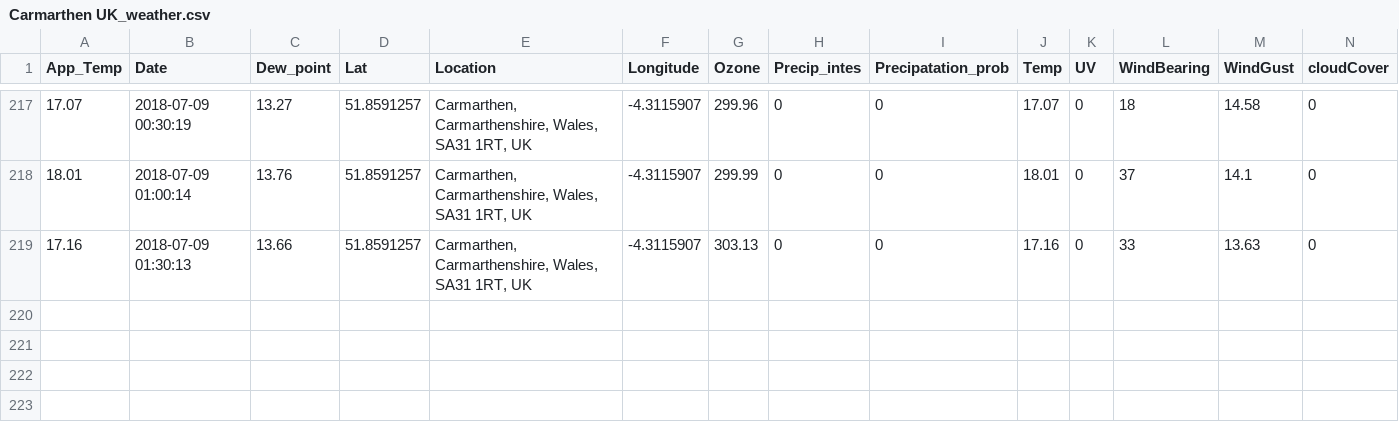
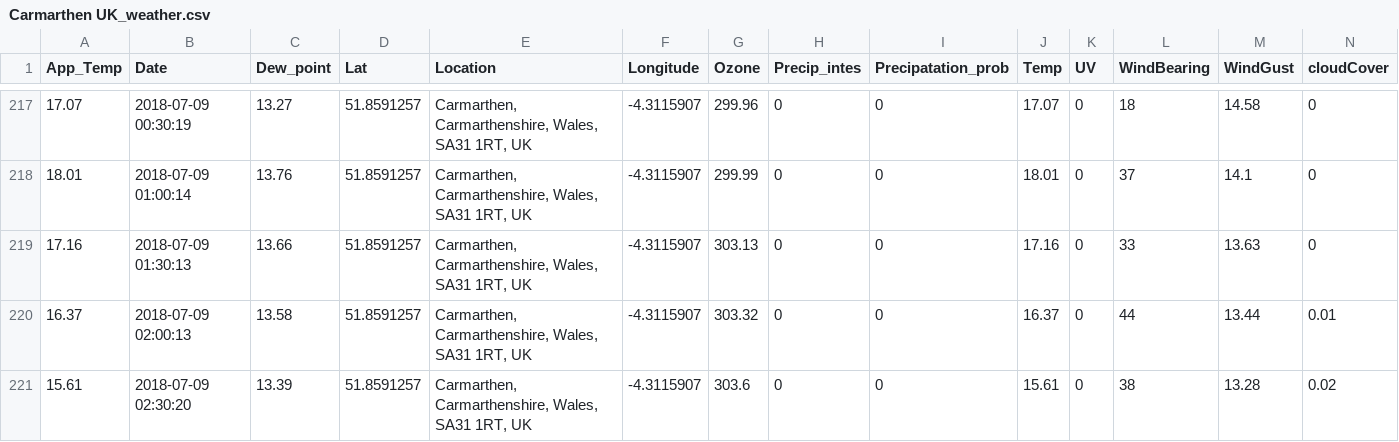
Before and after one commit to Jamespage6978/Projects, a CSV file: API_attempt/data/Carmarthen UK_weather.csv, drawn as a sheet; only a part is shown, gaps mark what is left out; rows hold the shown columns only; the diff names each change by its address in the sheet, - before the commit and + after, or states it on an @@ line.

```diff
--- a/API_attempt/data/Carmarthen UK_weather.csv
+++ b/API_attempt/data/Carmarthen UK_weather.csv
+row 220: 16.37 | 2018-07-09 02:00:13 | 13.58 | 51.8591257 | Carmarthen, Carmarthenshire, Wales, SA31 1RT, UK | -4.3115907 | 303.32 | 0 | 0 | 16.37 | 0 | 44 | 13.44 | 0.01
+row 221: 15.61 | 2018-07-09 02:30:20 | 13.39 | 51.8591257 | Carmarthen, Carmarthenshire, Wales, SA31 1RT, UK | -4.3115907 | 303.6 | 0 | 0 | 15.61 | 0 | 38 | 13.28 | 0.02
```
Also changed, not shown: API_attempt/data/Halesowen UK_weather.csv, API_attempt/data/London UK_weather.csv, 1 other file.
